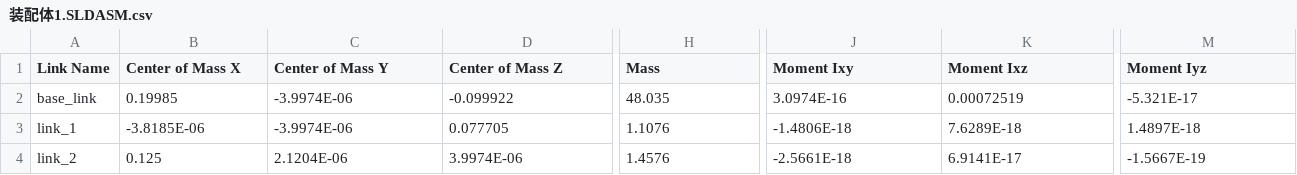
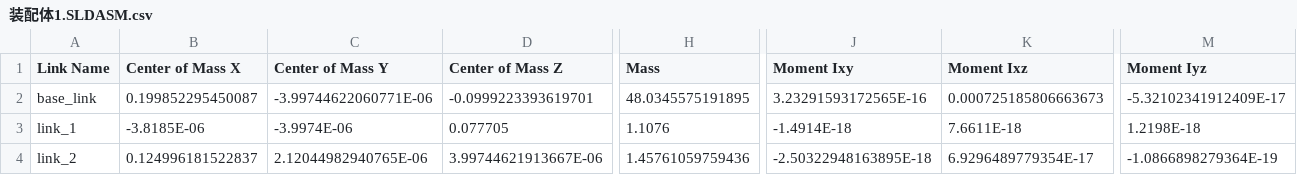
Before and after one commit to 2D-Orange/Stamping-Arm, a CSV file: models/urdf/装配体1.SLDASM/urdf/装配体1.SLDASM.csv, drawn as a sheet; only a part is shown, gaps mark what is left out; the diff covers the shown part only; the diff names each change by its address in the sheet, - before the commit and + after, or states it on an @@ line.

```diff
--- a/models/urdf/装配体1.SLDASM/urdf/装配体1.SLDASM.csv
+++ b/models/urdf/装配体1.SLDASM/urdf/装配体1.SLDASM.csv
-B2 (Center of Mass X): 0.19985
+B2 (Center of Mass X): 0.199852295450087
-C2 (Center of Mass Y): -3.9974E-06
+C2 (Center of Mass Y): -3.99744622060771E-06
-D2 (Center of Mass Z): -0.099922
+D2 (Center of Mass Z): -0.0999223393619701
-H2 (Mass): 48.035
+H2 (Mass): 48.0345575191895
-J2 (Moment Ixy): 3.0974E-16
+J2 (Moment Ixy): 3.23291593172565E-16
-K2 (Moment Ixz): 0.00072519
+K2 (Moment Ixz): 0.000725185806663673
-M2 (Moment Iyz): -5.321E-17
+M2 (Moment Iyz): -5.32102341912409E-17
-J3 (Moment Ixy): -1.4806E-18
+J3 (Moment Ixy): -1.4914E-18
-K3 (Moment Ixz): 7.6289E-18
+K3 (Moment Ixz): 7.6611E-18
-M3 (Moment Iyz): 1.4897E-18
+M3 (Moment Iyz): 1.2198E-18
-B4 (Center of Mass X): 0.125
+B4 (Center of Mass X): 0.124996181522837
-C4 (Center of Mass Y): 2.1204E-06
+C4 (Center of Mass Y): 2.12044982940765E-06
-D4 (Center of Mass Z): 3.9974E-06
+D4 (Center of Mass Z): 3.99744621913667E-06
-H4 (Mass): 1.4576
+H4 (Mass): 1.45761059759436
-J4 (Moment Ixy): -2.5661E-18
+J4 (Moment Ixy): -2.50322948163895E-18
-K4 (Moment Ixz): 6.9141E-17
+K4 (Moment Ixz): 6.9296489779354E-17
-M4 (Moment Iyz): -1.5667E-19
+M4 (Moment Iyz): -1.0866898279364E-19
```
Also changed, not shown: 40 edited cells elsewhere in this file, 02_仿真结果/joint_pd_tracking_summary.csv, 02_仿真结果/kinematics_solution.csv, 46 other files.
